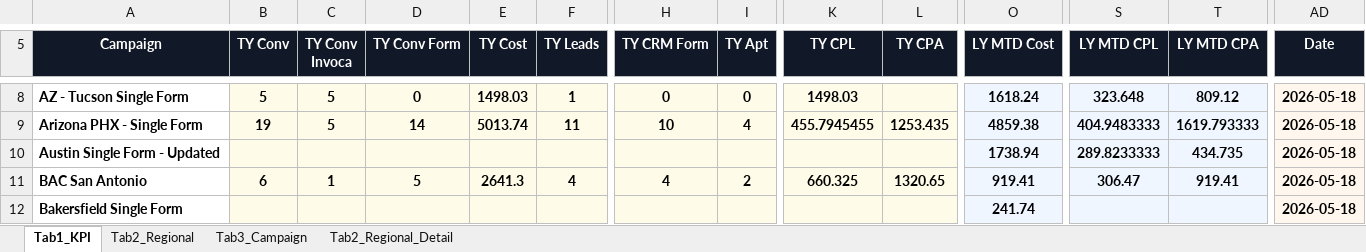
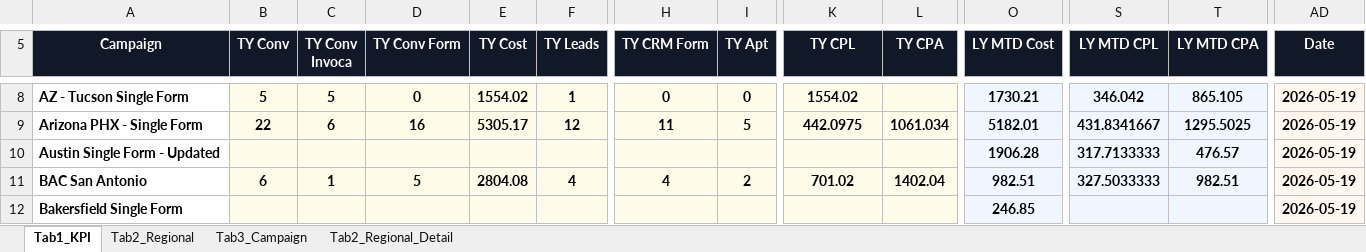
Before and after one commit to panpanlsw-ops/BIng-Dashboard, an Excel workbook: dashboard_data.xlsx, sheet Tab1_KPI, drawn as a sheet; only a part is shown, gaps mark what is left out; values as stored, in another font and other column widths than the file's, no borders; the diff covers the shown part only; the diff names each change by its address in the sheet, - before the commit and + after, or states it on an @@ line.

```diff
--- a/dashboard_data.xlsx (sheet Tab1_KPI)
+++ b/dashboard_data.xlsx (sheet Tab1_KPI)
-E8 (TY Cost): 1498.03
+E8 (TY Cost): 1554.02
-K8 (TY CPL): 1498.03
+K8 (TY CPL): 1554.02
-O8 (LY MTD Cost): 1618.24
+O8 (LY MTD Cost): 1730.21
-S8 (LY MTD CPL): 323.648
+S8 (LY MTD CPL): 346.042
-T8 (LY MTD CPA): 809.12
+T8 (LY MTD CPA): 865.105
-AD8:AD12 (Date): 2026-05-18
+AD8:AD12 (Date): 2026-05-19
-B9 (TY Conv): 19
+B9 (TY Conv): 22
-C9 (TY Conv Invoca): 5
+C9 (TY Conv Invoca): 6
-D9 (TY Conv Form): 14
+D9 (TY Conv Form): 16
-E9 (TY Cost): 5013.74
+E9 (TY Cost): 5305.17
-F9 (TY Leads): 11
+F9 (TY Leads): 12
-H9 (TY CRM Form): 10
+H9 (TY CRM Form): 11
-I9 (TY Apt): 4
+I9 (TY Apt): 5
-K9 (TY CPL): 455.7945455
+K9 (TY CPL): 442.0975
-L9 (TY CPA): 1253.435
+L9 (TY CPA): 1061.034
-O9 (LY MTD Cost): 4859.38
+O9 (LY MTD Cost): 5182.01
-S9 (LY MTD CPL): 404.9483333
+S9 (LY MTD CPL): 431.8341667
-T9 (LY MTD CPA): 1619.793333
+T9 (LY MTD CPA): 1295.5025
-O10 (LY MTD Cost): 1738.94
+O10 (LY MTD Cost): 1906.28
-S10 (LY MTD CPL): 289.8233333
+S10 (LY MTD CPL): 317.7133333
-T10 (LY MTD CPA): 434.735
+T10 (LY MTD CPA): 476.57
-E11 (TY Cost): 2641.3
+E11 (TY Cost): 2804.08
-K11 (TY CPL): 660.325
+K11 (TY CPL): 701.02
-L11 (TY CPA): 1320.65
+L11 (TY CPA): 1402.04
-O11 (LY MTD Cost): 919.41
+O11 (LY MTD Cost): 982.51
-S11 (LY MTD CPL): 306.47
+S11 (LY MTD CPL): 327.5033333
-T11 (LY MTD CPA): 919.41
+T11 (LY MTD CPA): 982.51
-O12 (LY MTD Cost): 241.74
+O12 (LY MTD Cost): 246.85
```
Also changed, not shown: 117 edited cells elsewhere in this sheet, sheet Tab2_Regional_Detail, sheet Tab2_Regional, sheet Tab3_Campaign.
